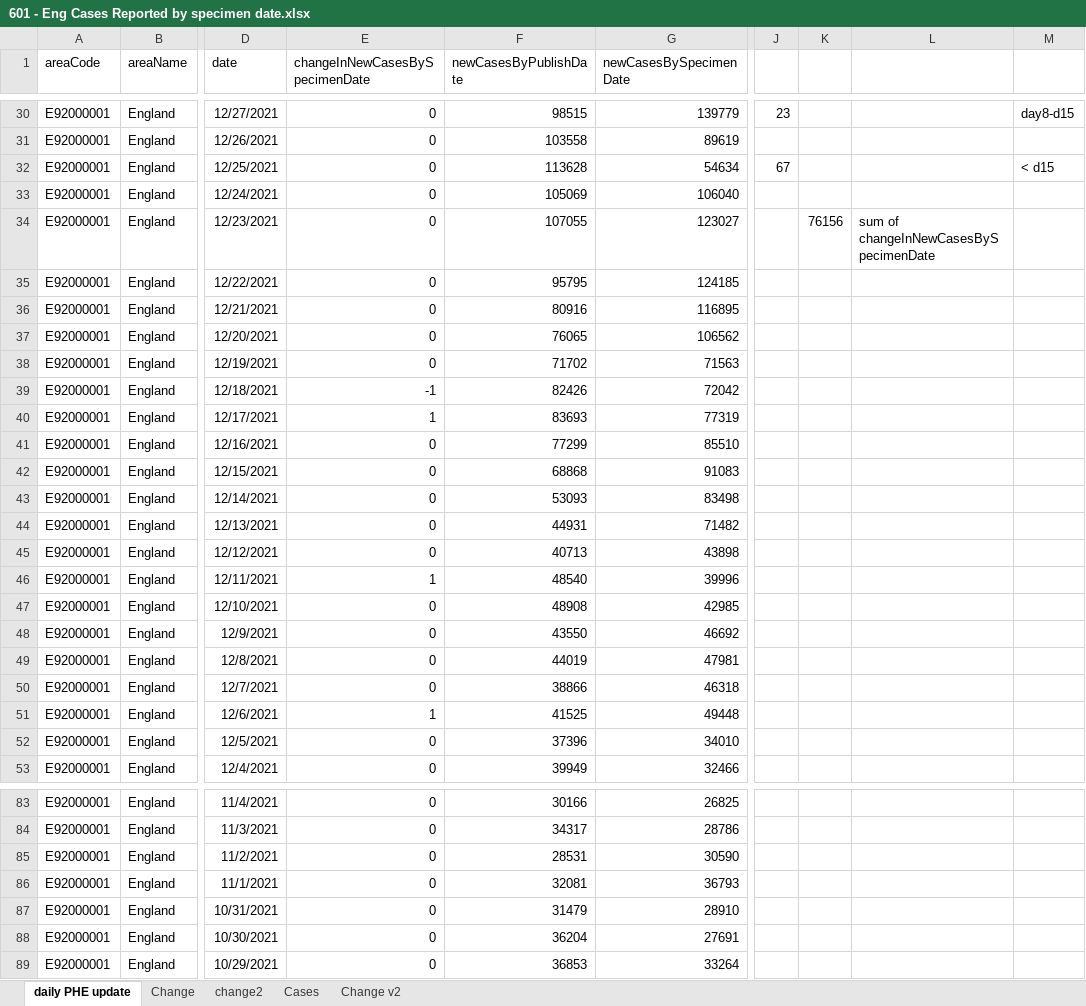
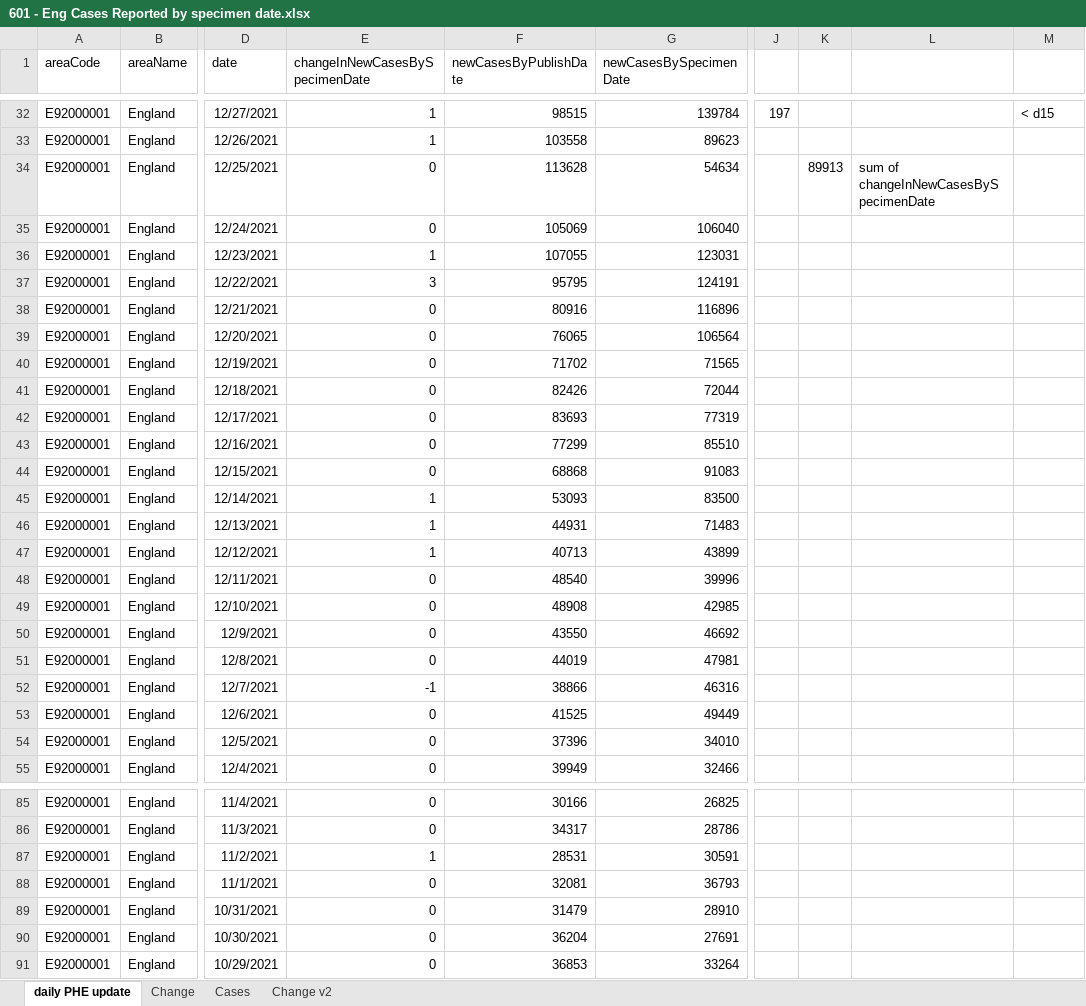
Before and after one commit to chrisdrakeuk/Cases_Reported_by_specimen_date, an Excel workbook: 601 - Eng Cases Reported by specimen date.xlsx, sheet daily PHE update, drawn as a sheet; only a part is shown, gaps mark what is left out; values as stored, in another font and other column widths than the file's, no borders; table styles not drawn; 2 other sheets too large or unreadable and not compared; addresses are those after the commit; the diff covers the shown part only; the diff names each change by its address in the sheet, - before the commit and + after, or states it on an @@ line.

Commit message:
Update 601 - Eng Cases Reported by specimen date.xlsx

```diff
--- a/601 - Eng Cases Reported by specimen date.xlsx (sheet daily PHE update)
+++ b/601 - Eng Cases Reported by specimen date.xlsx (sheet daily PHE update)
-sheet tab: change2
-E32:E33 (changeInNewCasesBySpecimenDate): 0
+E32:E33 (changeInNewCasesBySpecimenDate): 1
-G32 (newCasesBySpecimenDate): 139779
+G32 (newCasesBySpecimenDate): 139784
-J32: 23
+J32: 197
-M32: day8-d15
+M32: < d15
-G33 (newCasesBySpecimenDate): 89619
+G33 (newCasesBySpecimenDate): 89623
-J34: 67
+J34: (empty)
-K34: (empty)
+K34: 89913
-L34: (empty)
+L34: sum of changeInNewCasesBySpecimenDate
-M34: < d15
+M34: (empty)
-E36 (changeInNewCasesBySpecimenDate): 0
+E36 (changeInNewCasesBySpecimenDate): 1
-G36 (newCasesBySpecimenDate): 123027
+G36 (newCasesBySpecimenDate): 123031
-K36: 76156
+K36: (empty)
-L36: sum of changeInNewCasesBySpecimenDate
+L36: (empty)
-E37 (changeInNewCasesBySpecimenDate): 0
+E37 (changeInNewCasesBySpecimenDate): 3
-G37 (newCasesBySpecimenDate): 124185
+G37 (newCasesBySpecimenDate): 124191
-G38 (newCasesBySpecimenDate): 116895
+G38 (newCasesBySpecimenDate): 116896
-G39 (newCasesBySpecimenDate): 106562
+G39 (newCasesBySpecimenDate): 106564
-G40 (newCasesBySpecimenDate): 71563
+G40 (newCasesBySpecimenDate): 71565
-E41 (changeInNewCasesBySpecimenDate): -1
+E41 (changeInNewCasesBySpecimenDate): 0
-G41 (newCasesBySpecimenDate): 72042
+G41 (newCasesBySpecimenDate): 72044
-E42 (changeInNewCasesBySpecimenDate): 1
+E42 (changeInNewCasesBySpecimenDate): 0
-E45:E47 (changeInNewCasesBySpecimenDate): 0
+E45:E47 (changeInNewCasesBySpecimenDate): 1
-G45 (newCasesBySpecimenDate): 83498
+G45 (newCasesBySpecimenDate): 83500
-G46 (newCasesBySpecimenDate): 71482
+G46 (newCasesBySpecimenDate): 71483
-G47 (newCasesBySpecimenDate): 43898
+G47 (newCasesBySpecimenDate): 43899
-E48 (changeInNewCasesBySpecimenDate): 1
+E48 (changeInNewCasesBySpecimenDate): 0
-E52 (changeInNewCasesBySpecimenDate): 0
+E52 (changeInNewCasesBySpecimenDate): -1
-G52 (newCasesBySpecimenDate): 46318
+G52 (newCasesBySpecimenDate): 46316
-E53 (changeInNewCasesBySpecimenDate): 1
+E53 (changeInNewCasesBySpecimenDate): 0
-G53 (newCasesBySpecimenDate): 49448
+G53 (newCasesBySpecimenDate): 49449
-E87 (changeInNewCasesBySpecimenDate): 0
+E87 (changeInNewCasesBySpecimenDate): 1
-G87 (newCasesBySpecimenDate): 30590
+G87 (newCasesBySpecimenDate): 30591
```
Also changed, not shown: 2 added rows and 316 edited cells elsewhere in this sheet, sheet Change v2, charts or pictures.
